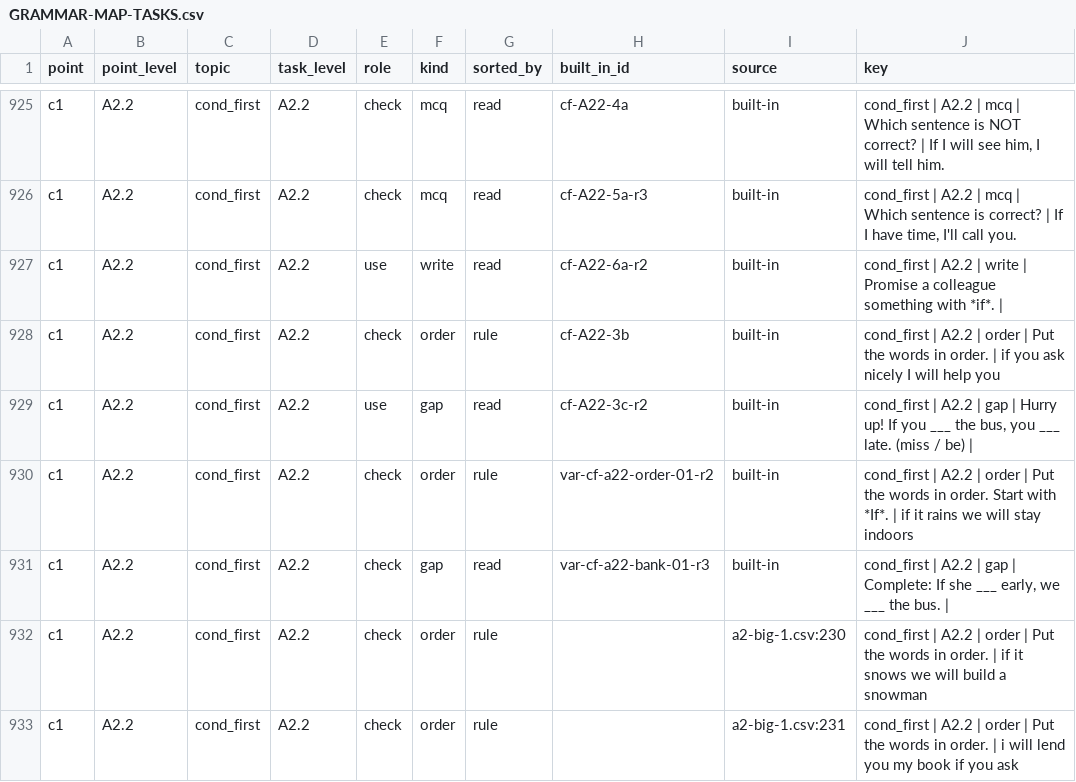
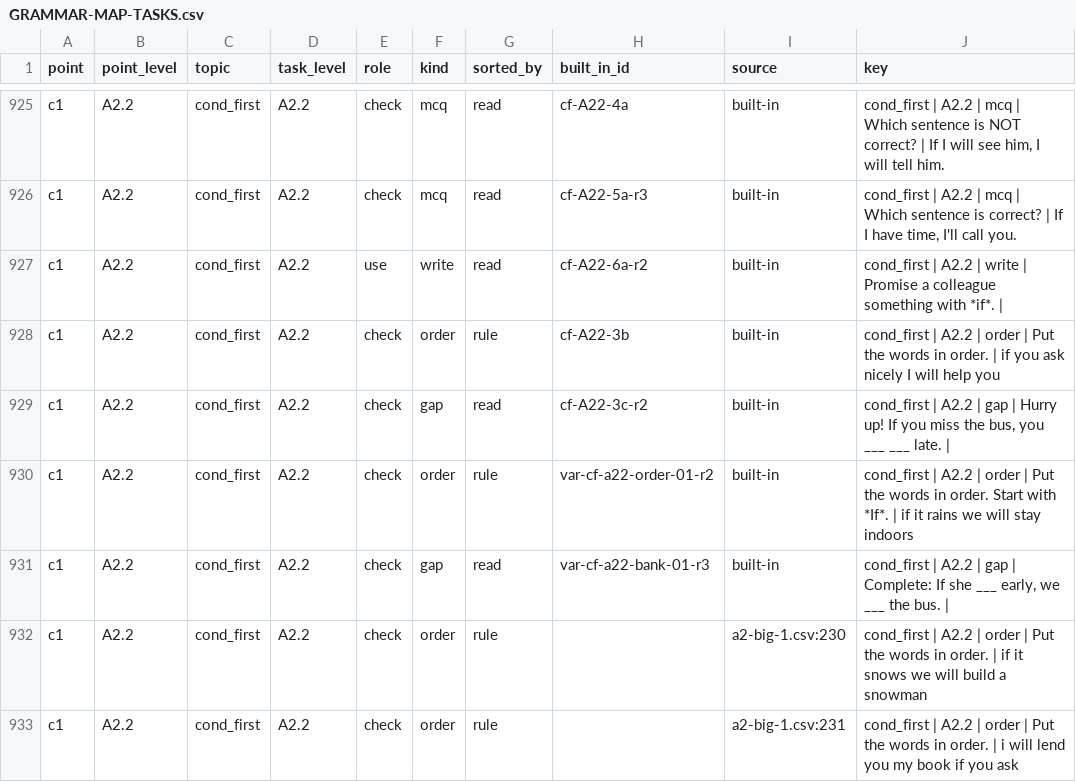
Before and after one commit to inga-cmyk/englishfever, a CSV file: docs/GRAMMAR-MAP-TASKS.csv, drawn as a sheet; only a part is shown, gaps mark what is left out.

```diff
--- a/docs/GRAMMAR-MAP-TASKS.csv
+++ b/docs/GRAMMAR-MAP-TASKS.csv
@@ -928,3 +928,3 @@ c1,A2.2,cond_first,A2.2,use,write,read,cf-A22-6a-r2,built-in,cond_first | A2.2 |
 c1,A2.2,cond_first,A2.2,check,order,rule,cf-A22-3b,built-in,cond_first | A2.2 | order | Put the words in order. | if you ask nicely I will help you
-c1,A2.2,cond_first,A2.2,use,gap,read,cf-A22-3c-r2,built-in,"cond_first | A2.2 | gap | Hurry up! If you ___ the bus, you ___ late. (miss / be) | "
+c1,A2.2,cond_first,A2.2,check,gap,read,cf-A22-3c-r2,built-in,"cond_first | A2.2 | gap | Hurry up! If you miss the bus, you ___ ___ late. | "
 c1,A2.2,cond_first,A2.2,check,order,rule,var-cf-a22-order-01-r2,built-in,cond_first | A2.2 | order | Put the words in order. Start with *If*. | if it rains we will stay indoors
```
Also changed, not shown: docs/practice-question-bank-review.csv, 16 other files.
